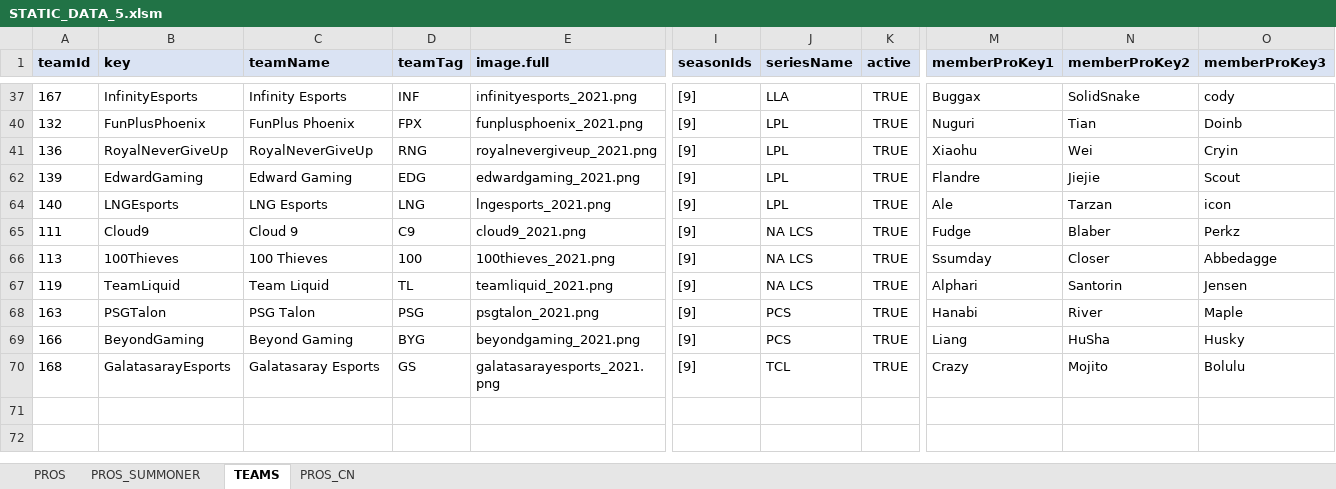
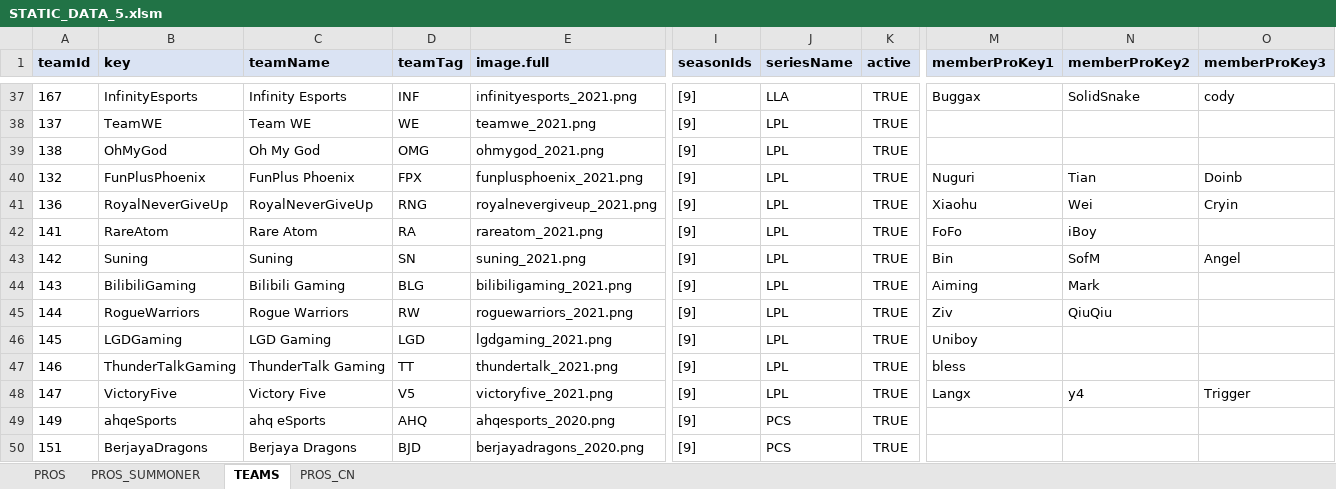
Before and after one commit to hk86/lolvvv-assets, an Excel workbook: private/STATIC_DATA_5.xlsm, sheet TEAMS, drawn as a sheet; only a part is shown, gaps mark what is left out; the shorter side is filled out with more unchanged rows; values as stored, in another font and other column widths than the file's, no borders; rows hold the shown columns only; the diff covers the shown part only; the diff names each change by its address in the sheet, - before the commit and + after, or states it on an @@ line.

```diff
--- a/private/STATIC_DATA_5.xlsm (sheet TEAMS)
+++ b/private/STATIC_DATA_5.xlsm (sheet TEAMS)
@@ row 38 unhidden: 137 | TeamWE | Team WE | WE | teamwe_2021.png | [9] | LPL | TRUE @@
@@ row 39 unhidden: 138 | OhMyGod | Oh My God | OMG | ohmygod_2021.png | [9] | LPL | TRUE @@
@@ row 42 unhidden: 141 | RareAtom | Rare Atom | RA | rareatom_2021.png | [9] | LPL | TRUE | FoFo | iBoy @@
@@ row 43 unhidden: 142 | Suning | Suning | SN | suning_2021.png | [9] | LPL | TRUE | Bin | SofM | Angel @@
@@ row 44 unhidden: 143 | BilibiliGaming | Bilibili Gaming | BLG | bilibiligaming_2021.png | [9] | LPL | TRUE | Aiming | Mark @@
@@ row 45 unhidden: 144 | RogueWarriors | Rogue Warriors | RW | roguewarriors_2021.png | [9] | LPL | TRUE | Ziv | QiuQiu @@
@@ row 46 unhidden: 145 | LGDGaming | LGD Gaming | LGD | lgdgaming_2021.png | [9] | LPL | TRUE | Uniboy @@
@@ row 47 unhidden: 146 | ThunderTalkGaming | ThunderTalk Gaming | TT | thundertalk_2021.png | [9] | LPL | TRUE | bless @@
@@ row 48 unhidden: 147 | VictoryFive | Victory Five | V5 | victoryfive_2021.png | [9] | LPL | TRUE | Langx | y4 | Trigger @@
@@ row 49 unhidden: 149 | ahqeSports | ahq eSports | AHQ | ahqesports_2020.png | [9] | PCS | TRUE @@
@@ row 50 unhidden: 151 | BerjayaDragons | Berjaya Dragons | BJD | berjayadragons_2020.png | [9] | PCS | TRUE @@
```
Also changed, not shown: 36 hidden or unhidden rows elsewhere in this sheet, sheet PROS_SUMMONER, hidden cells.
